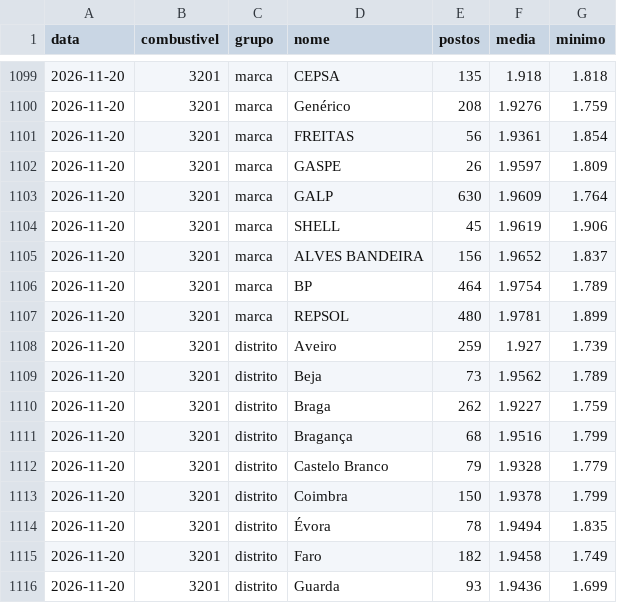
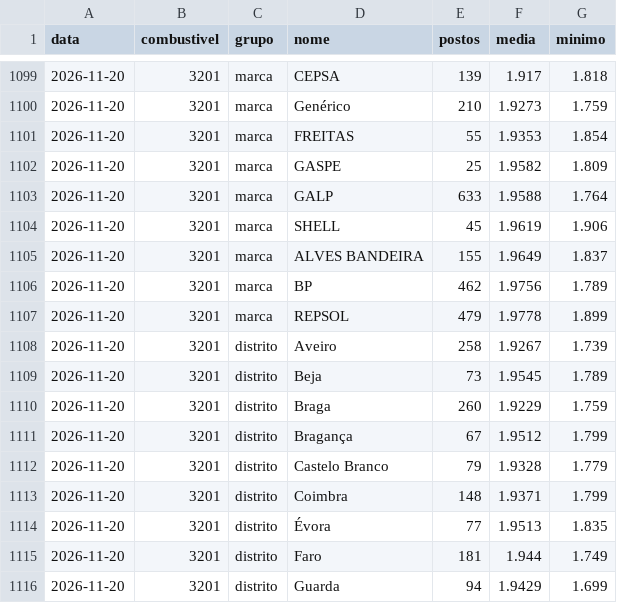
Before and after one commit to pedrofintech/combustiveis-dados, a CSV file: postos-historico.csv, drawn as a sheet; only a part is shown, gaps mark what is left out; the diff covers the shown part only.

Commit message:
Atualiza preços dos postos (DGEG) [skip ci]

```diff
--- a/postos-historico.csv
+++ b/postos-historico.csv
@@ -1099,18 +1099,18 @@ data,combustivel,grupo,nome,postos,media,minimo
-2026-11-20,3201,marca,CEPSA,135,1.918,1.818
-2026-11-20,3201,marca,Genérico,208,1.9276,1.759
-2026-11-20,3201,marca,FREITAS,56,1.9361,1.854
-2026-11-20,3201,marca,GASPE,26,1.9597,1.809
-2026-11-20,3201,marca,GALP,630,1.9609,1.764
+2026-11-20,3201,marca,CEPSA,139,1.917,1.818
+2026-11-20,3201,marca,Genérico,210,1.9273,1.759
+2026-11-20,3201,marca,FREITAS,55,1.9353,1.854
+2026-11-20,3201,marca,GASPE,25,1.9582,1.809
+2026-11-20,3201,marca,GALP,633,1.9588,1.764
 2026-11-20,3201,marca,SHELL,45,1.9619,1.906
-2026-11-20,3201,marca,ALVES BANDEIRA,156,1.9652,1.837
-2026-11-20,3201,marca,BP,464,1.9754,1.789
-2026-11-20,3201,marca,REPSOL,480,1.9781,1.899
-2026-11-20,3201,distrito,Aveiro,259,1.927,1.739
-2026-11-20,3201,distrito,Beja,73,1.9562,1.789
-2026-11-20,3201,distrito,Braga,262,1.9227,1.759
-2026-11-20,3201,distrito,Bragança,68,1.9516,1.799
+2026-11-20,3201,marca,ALVES BANDEIRA,155,1.9649,1.837
+2026-11-20,3201,marca,BP,462,1.9756,1.789
+2026-11-20,3201,marca,REPSOL,479,1.9778,1.899
+2026-11-20,3201,distrito,Aveiro,258,1.9267,1.739
+2026-11-20,3201,distrito,Beja,73,1.9545,1.789
+2026-11-20,3201,distrito,Braga,260,1.9229,1.759
+2026-11-20,3201,distrito,Bragança,67,1.9512,1.799
 2026-11-20,3201,distrito,Castelo Branco,79,1.9328,1.779
-2026-11-20,3201,distrito,Coimbra,150,1.9378,1.799
-2026-11-20,3201,distrito,Évora,78,1.9494,1.835
-2026-11-20,3201,distrito,Faro,182,1.9458,1.749
-2026-11-20,3201,distrito,Guarda,93,1.9436,1.699
+2026-11-20,3201,distrito,Coimbra,148,1.9371,1.799
+2026-11-20,3201,distrito,Évora,77,1.9513,1.835
+2026-11-20,3201,distrito,Faro,181,1.944,1.749
+2026-11-20,3201,distrito,Guarda,94,1.9429,1.699
```
Also changed, not shown: 92 edited cells elsewhere in this file, 3 other files.
